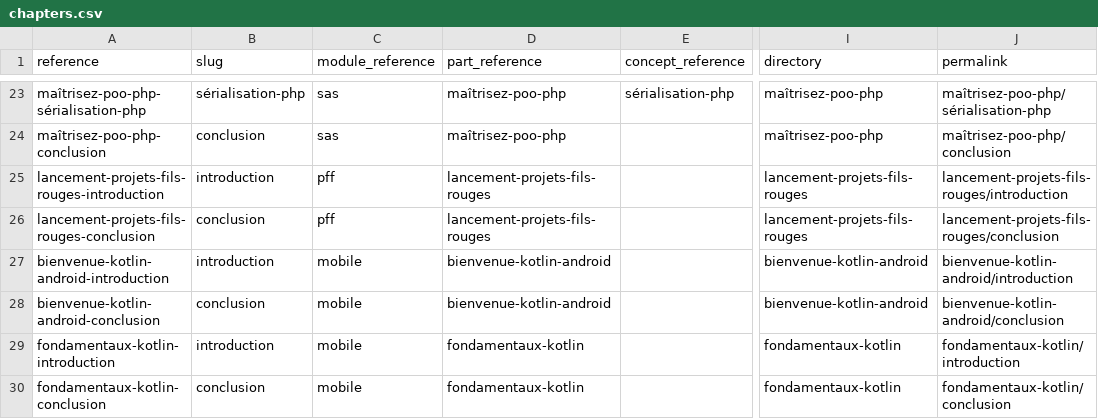
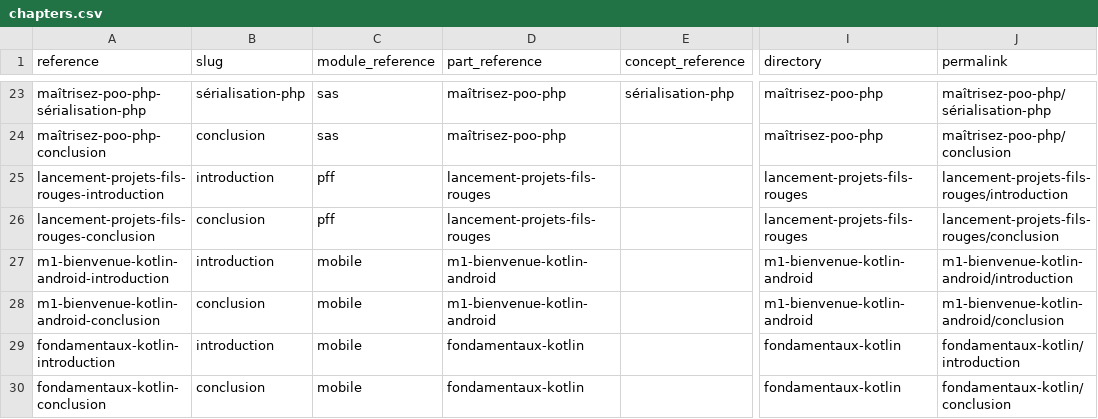
Before and after one commit to solicode-web-mobile/projets, a CSV file: _data/collections/chapters.csv, drawn as a sheet; only a part is shown, gaps mark what is left out; the diff names each change by its address in the sheet, - before the commit and + after, or states it on an @@ line.

```diff
--- a/_data/collections/chapters.csv
+++ b/_data/collections/chapters.csv
-A27 (reference): bienvenue-kotlin-android-introduction
+A27 (reference): m1-bienvenue-kotlin-android-introduction
-D27:D28 (part_reference): bienvenue-kotlin-android
+D27:D28 (part_reference): m1-bienvenue-kotlin-android
-I27:I28 (directory): bienvenue-kotlin-android
+I27:I28 (directory): m1-bienvenue-kotlin-android
-J27 (permalink): bienvenue-kotlin-android/introduction
+J27 (permalink): m1-bienvenue-kotlin-android/introduction
-A28 (reference): bienvenue-kotlin-android-conclusion
+A28 (reference): m1-bienvenue-kotlin-android-conclusion
-J28 (permalink): bienvenue-kotlin-android/conclusion
+J28 (permalink): m1-bienvenue-kotlin-android/conclusion
```
Also changed, not shown: _data/collections/parts.csv, 15 other files.
